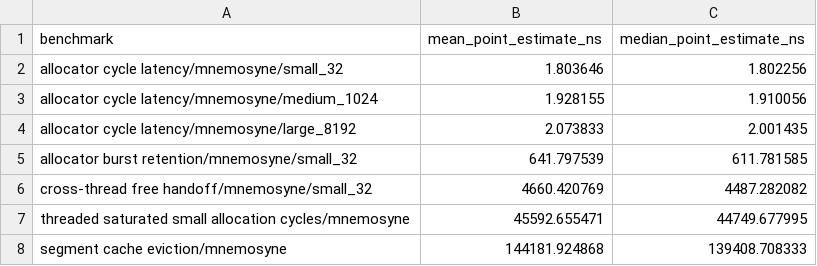
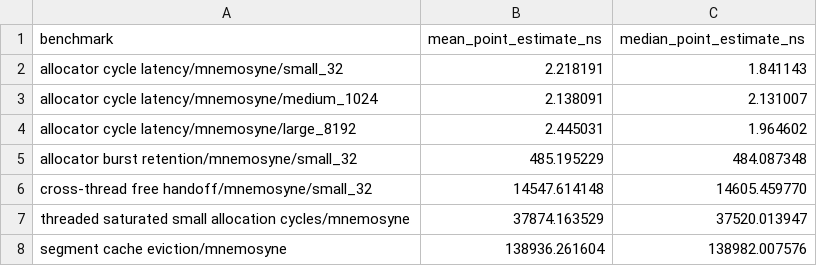
Before and after one commit to ryancinsight/Mnemosyne, a CSV file: benchmarks/allocator_baseline_excerpt.csv, drawn as a sheet.

Commit message:
impl: MnemosyneOptions runtime configuration and LocalAllocatorSlot layout hardening

```diff
--- a/benchmarks/allocator_baseline_excerpt.csv
+++ b/benchmarks/allocator_baseline_excerpt.csv
@@ -1,8 +1,8 @@
 benchmark,mean_point_estimate_ns,median_point_estimate_ns
-allocator cycle latency/mnemosyne/small_32,1.803646,1.802256
-allocator cycle latency/mnemosyne/medium_1024,1.928155,1.910056
-allocator cycle latency/mnemosyne/large_8192,2.073833,2.001435
-allocator burst retention/mnemosyne/small_32,641.797539,611.781585
-cross-thread free handoff/mnemosyne/small_32,4660.420769,4487.282082
-threaded saturated small allocation cycles/mnemosyne,45592.655471,44749.677995
-segment cache eviction/mnemosyne,144181.924868,139408.708333
+allocator cycle latency/mnemosyne/small_32,2.218191,1.841143
+allocator cycle latency/mnemosyne/medium_1024,2.138091,2.131007
+allocator cycle latency/mnemosyne/large_8192,2.445031,1.964602
+allocator burst retention/mnemosyne/small_32,485.195229,484.087348
+cross-thread free handoff/mnemosyne/small_32,14547.614148,14605.459770
+threaded saturated small allocation cycles/mnemosyne,37874.163529,37520.013947
+segment cache eviction/mnemosyne,138936.261604,138982.007576
```
Also changed, not shown: 17 other files.
